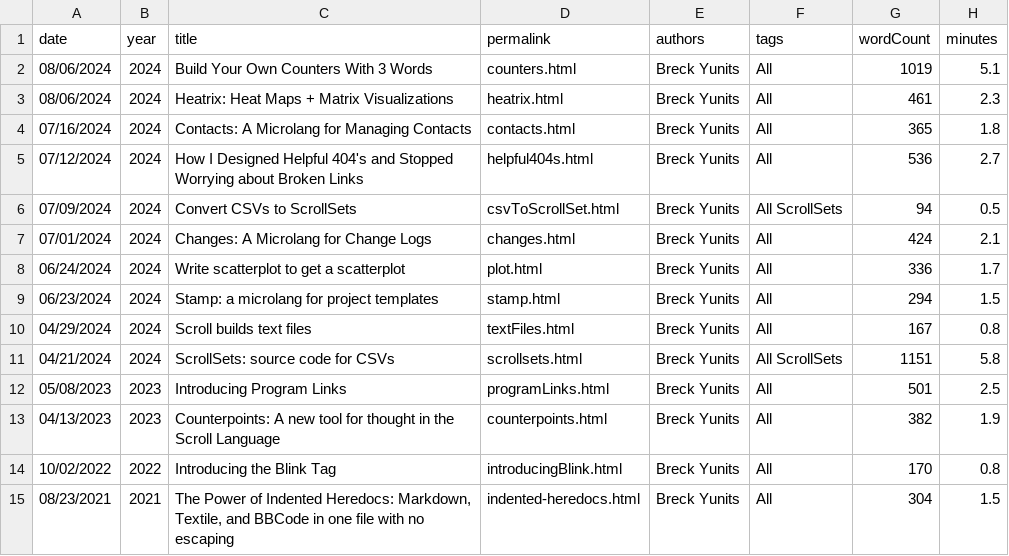
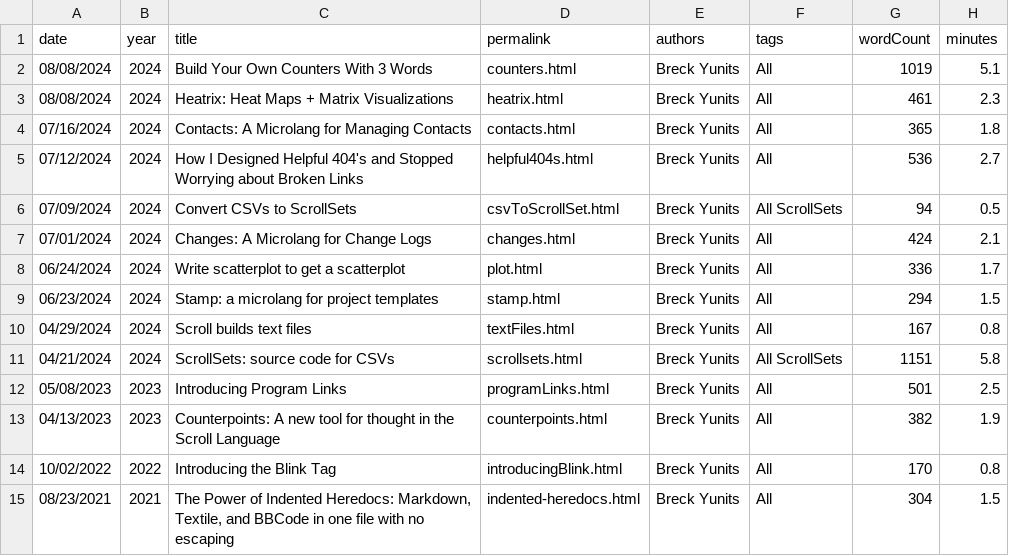
Before and after one commit to breck7/scroll, a CSV file: blog/posts.csv, drawn as a sheet.

```diff
--- a/blog/posts.csv
+++ b/blog/posts.csv
@@ -1,4 +1,4 @@
 date,year,title,permalink,authors,tags,wordCount,minutes
-08/06/2024,2024,Build Your Own Counters With 3 Words,counters.html,Breck Yunits,All,1019,5.1
-08/06/2024,2024,Heatrix: Heat Maps + Matrix Visualizations,heatrix.html,Breck Yunits,All,461,2.3
+08/08/2024,2024,Build Your Own Counters With 3 Words,counters.html,Breck Yunits,All,1019,5.1
+08/08/2024,2024,Heatrix: Heat Maps + Matrix Visualizations,heatrix.html,Breck Yunits,All,461,2.3
 07/16/2024,2024,Contacts: A Microlang for Managing Contacts,contacts.html,Breck Yunits,All,365,1.8
```
Also changed, not shown: releaseNotes.csv, releaseNotes.tsv, 54 other files.
